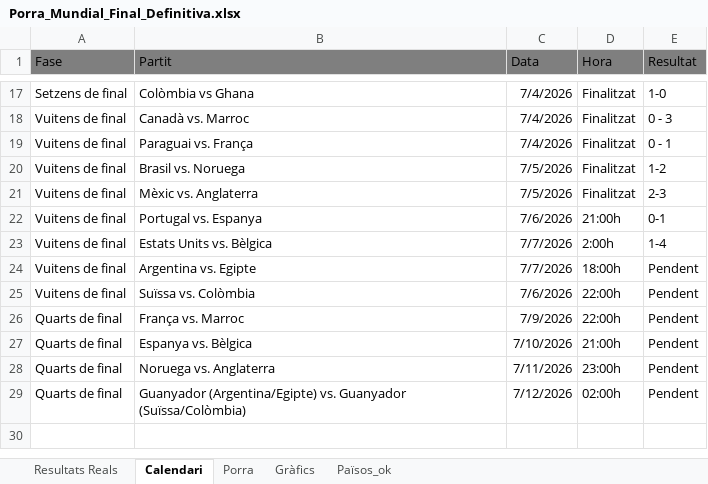
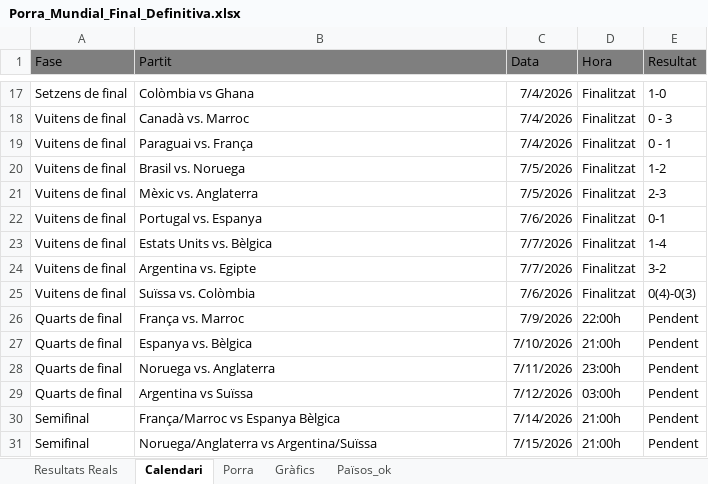
Before and after one commit to marcllopisraja-crypto/Porra_Mundial_2026_Constraula, an Excel workbook: Porra_Mundial_Final_Definitiva.xlsx, sheet Calendari, drawn as a sheet; only a part is shown, gaps mark what is left out; values as stored, in another font and other column widths than the file's, no borders; the diff names each change by its address in the sheet, - before the commit and + after, or states it on an @@ line.

```diff
--- a/Porra_Mundial_Final_Definitiva.xlsx (sheet Calendari)
+++ b/Porra_Mundial_Final_Definitiva.xlsx (sheet Calendari)
-D22 (Hora): 21:00h
+D22 (Hora): Finalitzat
-D23 (Hora): 2:00h
+D23 (Hora): Finalitzat
-D24 (Hora): 18:00h
+D24 (Hora): Finalitzat
-E24 (Resultat): Pendent
+E24 (Resultat): 3-2
-D25 (Hora): 22:00h
+D25 (Hora): Finalitzat
-E25 (Resultat): Pendent
+E25 (Resultat): 0(4)-0(3)
-B29 (Partit): Guanyador (Argentina/Egipte) vs. Guanyador (Suïssa/Colòmbia)
+B29 (Partit): Argentina vs Suïssa
-D29 (Hora): 02:00h
+D29 (Hora): 03:00h
+row 30: Semifinal | França/Marroc vs Espanya Bèlgica | 7/14/2026 | 21:00h | Pendent
+row 31: Semifinal | Noruega/Anglaterra vs Argentina/Suïssa | 7/15/2026 | 21:00h | Pendent
```
Also changed, not shown: sheet Porra, sheet Resultats Reals.
